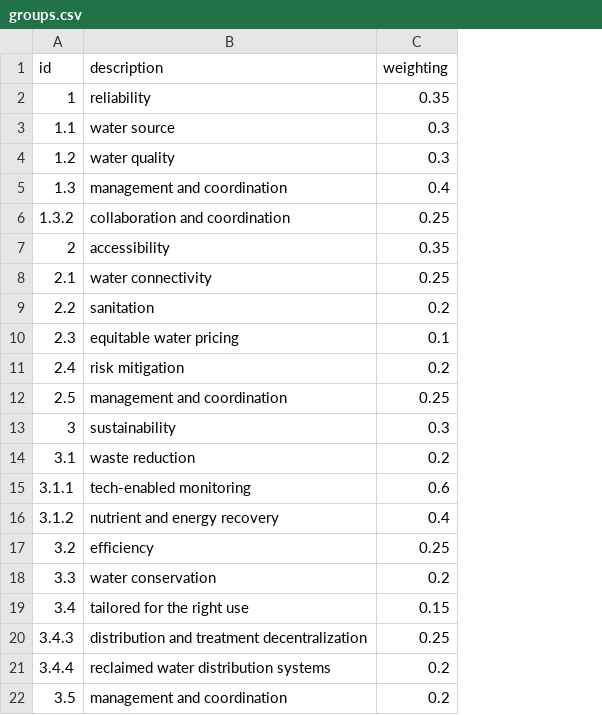
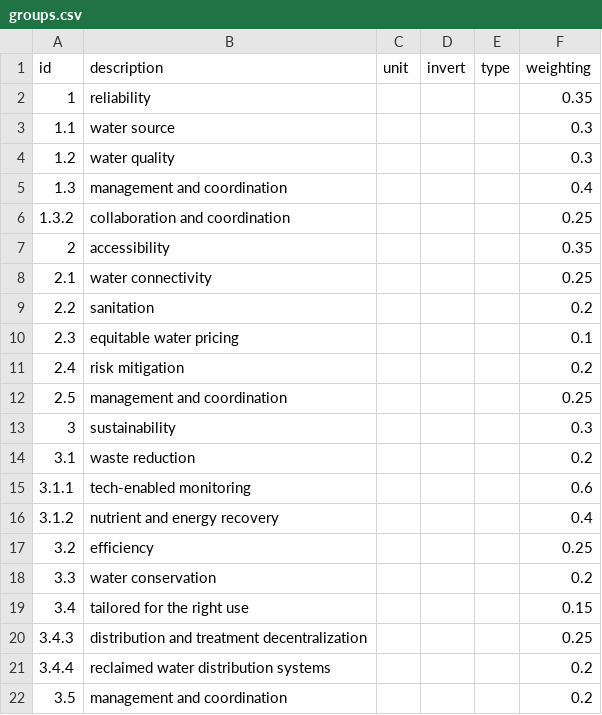
Before and after one commit to signal-noise/index-core, a CSV file: data/wateroptimisation/groups.csv, drawn as a sheet; the diff names each change by its address in the sheet, - before the commit and + after, or states it on an @@ line.

Commit message:
move the groups into indicators

```diff
--- a/data/wateroptimisation/groups.csv
+++ b/data/wateroptimisation/groups.csv
+column C (unit), empty
+column D (invert), empty
+column E (type), empty
```
Also changed, not shown: data/wateroptimisation/indicators.csv.
